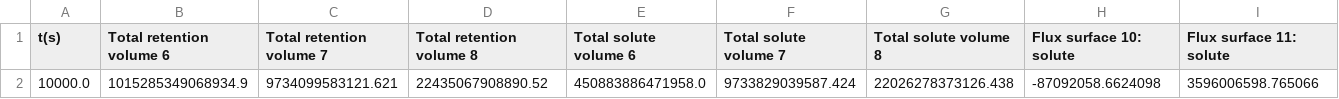
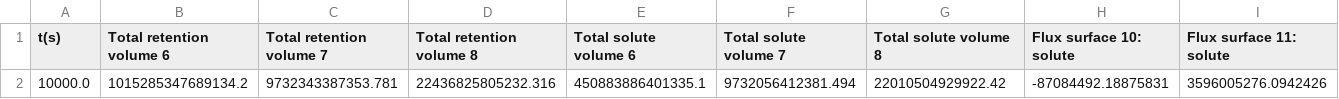
Before and after one commit to RemDelaporteMathurin/3d_monoblocks, a CSV file: results/14mm_thickness/transient/no_recomb/no_gap/derived_quantities.csv, drawn as a sheet; only a part is shown; removed rows and columns are numbered as before the commit, all else as after; rows hold the shown columns only; the diff names each change by its address in the sheet, - before the commit and + after, or states it on an @@ line.

```diff
--- a/results/14mm_thickness/transient/no_recomb/no_gap/derived_quantities.csv
+++ b/results/14mm_thickness/transient/no_recomb/no_gap/derived_quantities.csv
-row 2: 10000.0 | 1015285349068934.9 | 9734099583121.621 | 22435067908890.52 | 450883886471958.0 | 9733829039587.424 | 22026278373126.438 | -87092058.6624098 | 3596006598.765066
+row 2: 10000.0 | 1015285347689134.2 | 9732343387353.781 | 22436825805232.316 | 450883886401335.1 | 9732056412381.494 | 22010504929922.42 | -87084492.18875831 | 3596005276.0942426
```
Also changed, not shown: results/10mm_thickness/transient/instant_recomb/derived_quantities.csv, results/14mm_thickness/transient/instant_recomb/derived_quantities.csv, 29 other files.
